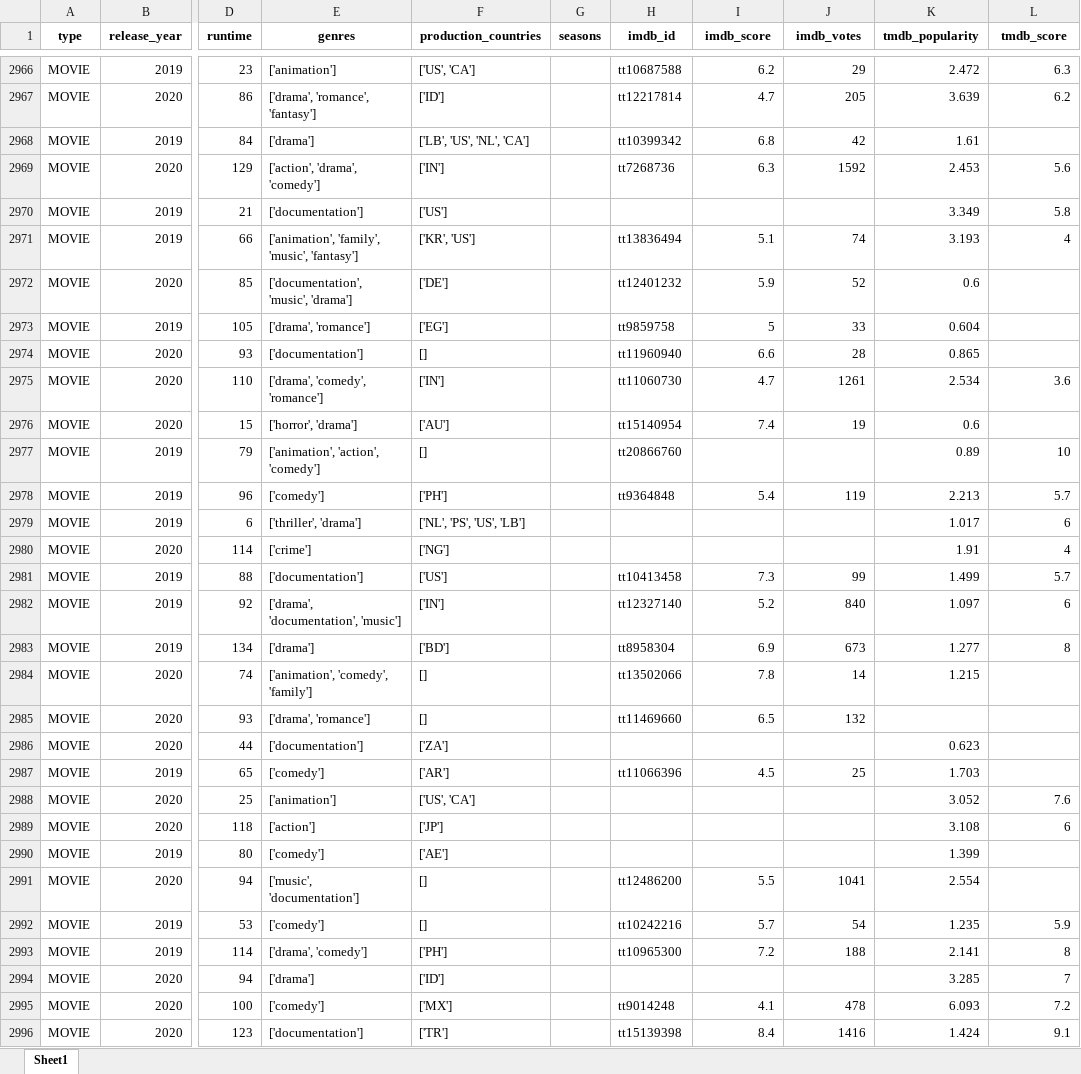
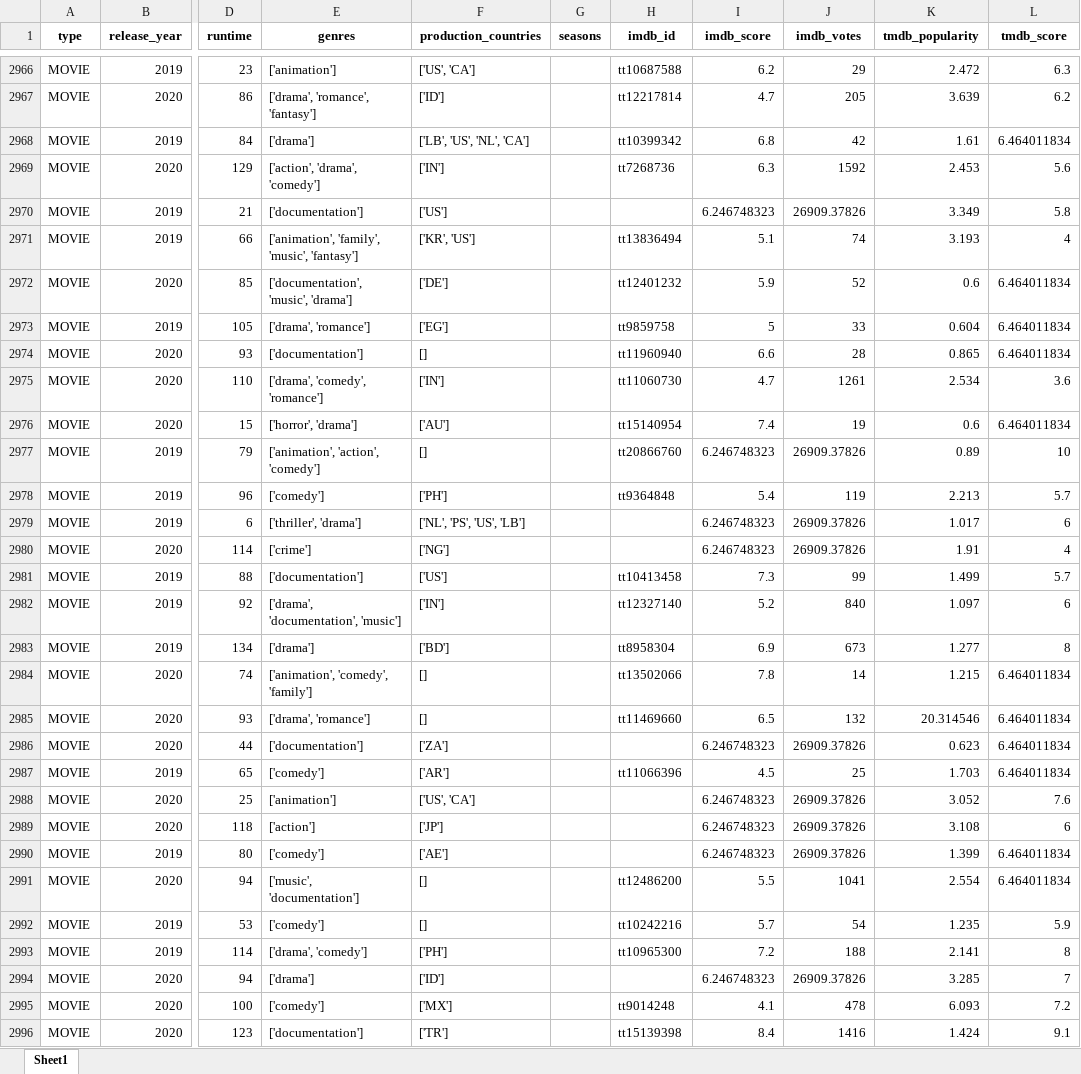
Before and after one commit to zulker0010/Netflix-Data-Project, an Excel workbook: df_movies.xlsx, sheet Sheet1, drawn as a sheet; only a part is shown, gaps mark what is left out; values as stored, in another font and other column widths than the file's, no borders; the diff covers the shown part only; the diff names each change by its address in the sheet, - before the commit and + after, or states it on an @@ line.

Commit message:
filled the missing values for the columns 8:11 with mean for df_movies, df_shows

```diff
--- a/df_movies.xlsx (sheet Sheet1)
+++ b/df_movies.xlsx (sheet Sheet1)
-L2968 (tmdb_score): (empty)
+L2968 (tmdb_score): 6.464011834
-I2970 (imdb_score): (empty)
+I2970 (imdb_score): 6.246748323
-J2970 (imdb_votes): (empty)
+J2970 (imdb_votes): 26909.37826
-L2972:L2974 (tmdb_score): (empty)
+L2972:L2974 (tmdb_score): 6.464011834
-L2976 (tmdb_score): (empty)
+L2976 (tmdb_score): 6.464011834
-I2977 (imdb_score): (empty)
+I2977 (imdb_score): 6.246748323
-J2977 (imdb_votes): (empty)
+J2977 (imdb_votes): 26909.37826
-I2979:I2980 (imdb_score): (empty)
+I2979:I2980 (imdb_score): 6.246748323
-J2979:J2980 (imdb_votes): (empty)
+J2979:J2980 (imdb_votes): 26909.37826
-L2984:L2987 (tmdb_score): (empty)
+L2984:L2987 (tmdb_score): 6.464011834
-K2985 (tmdb_popularity): (empty)
+K2985 (tmdb_popularity): 20.314546
-I2986 (imdb_score): (empty)
+I2986 (imdb_score): 6.246748323
-J2986 (imdb_votes): (empty)
+J2986 (imdb_votes): 26909.37826
-I2988:I2990 (imdb_score): (empty)
+I2988:I2990 (imdb_score): 6.246748323
-J2988:J2990 (imdb_votes): (empty)
+J2988:J2990 (imdb_votes): 26909.37826
-L2990:L2991 (tmdb_score): (empty)
+L2990:L2991 (tmdb_score): 6.464011834
-I2994 (imdb_score): (empty)
+I2994 (imdb_score): 6.246748323
-J2994 (imdb_votes): (empty)
+J2994 (imdb_votes): 26909.37826
```
Also changed, not shown: 873 edited cells elsewhere in this sheet, df_shows.xlsx, 1 other file.
